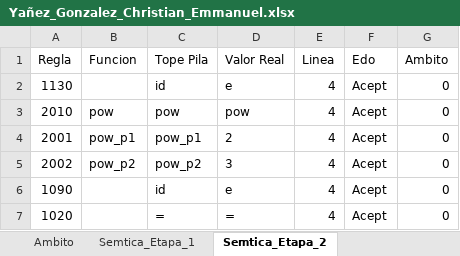
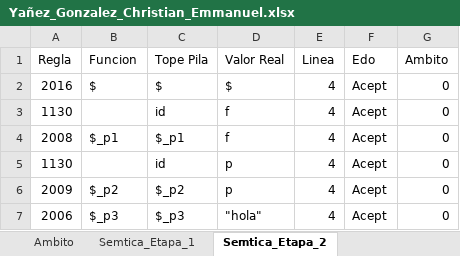
Before and after one commit to Chriss9720/Compilador2, an Excel workbook: src/Excel/Yañez_Gonzalez_Christian_Emmanuel.xlsx, sheet Semtica_Etapa_2, drawn as a sheet; values as stored, in another font and other column widths than the file's, no borders; removed rows and columns are numbered as before the commit, all else as after; the diff names each change by its address in the sheet, - before the commit and + after, or states it on an @@ line.

```diff
--- a/src/Excel/Yañez_Gonzalez_Christian_Emmanuel.xlsx (sheet Semtica_Etapa_2)
+++ b/src/Excel/Yañez_Gonzalez_Christian_Emmanuel.xlsx (sheet Semtica_Etapa_2)
+row 2: 2016 | $ | $ | $ | 4 | Acept | 0
-D3 (Valor Real): e
+D3 (Valor Real): f
-row 3: 2010 | pow | pow | pow | 4 | Acept | 0
-A4 (Regla): 2001
+A4 (Regla): 2008
-B4 (Funcion): pow_p1
+B4 (Funcion): $_p1
-C4 (Tope Pila): pow_p1
+C4 (Tope Pila): $_p1
-D4 (Valor Real): 2
+D4 (Valor Real): f
-row 5: 2002 | pow_p2 | pow_p2 | 3 | 4 | Acept | 0
-A5 (Regla): 1090
+A5 (Regla): 1130
-D5 (Valor Real): e
+D5 (Valor Real): p
-row 7: 1020 |  | = | = | 4 | Acept | 0
+row 6: 2009 | $_p2 | $_p2 | p | 4 | Acept | 0
+row 7: 2006 | $_p3 | $_p3 | "hola" | 4 | Acept | 0
```
Also changed, not shown: sheet Tokens, sheet Semtica_Etapa_1, sheet Cl, sheet Semtica_Etapa_3, sheet Ambito, sheet Contadores, 1 more sheet, build/classes/Excel/Yañez_Gonzalez_Christian_Emmanuel.xlsx, 5 other files.
